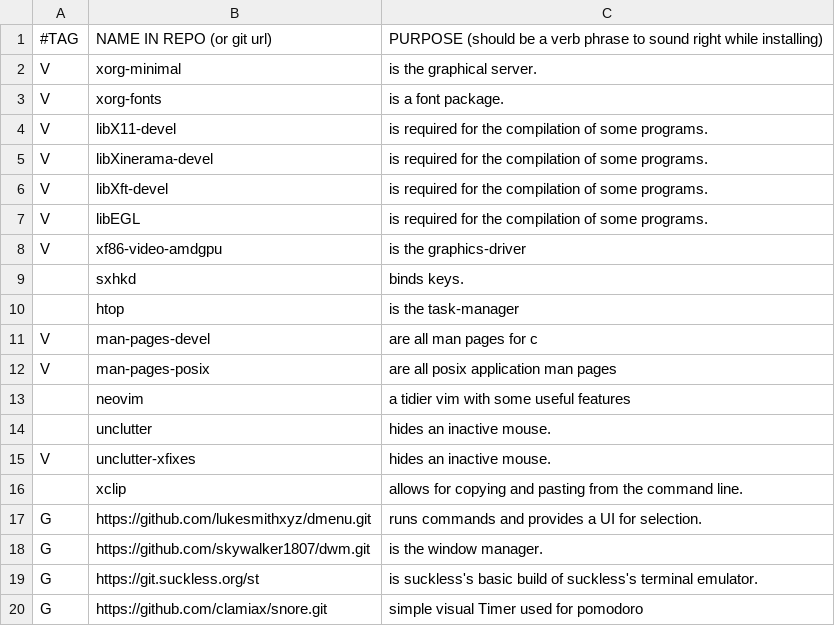
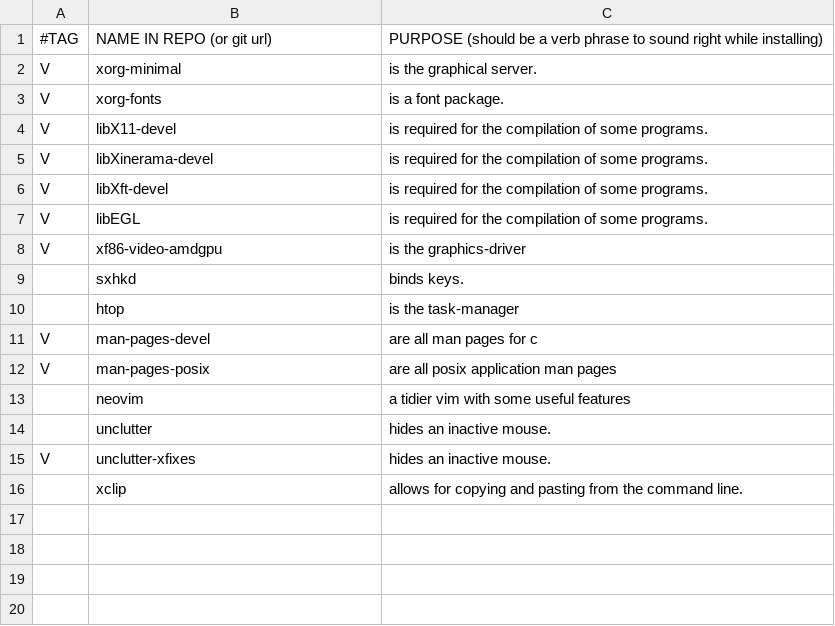
Before and after one commit to skywalker1807/LARBS, a CSV file: progs.csv, drawn as a sheet.

Commit message:
Update progs.csv

```diff
--- a/progs.csv
+++ b/progs.csv
@@ -16,5 +16 @@ V,unclutter-xfixes,"hides an inactive mouse."
 ,xclip,"allows for copying and pasting from the command line."
-G,https://github.com/lukesmithxyz/dmenu.git,"runs commands and provides a UI for selection."
-G,https://github.com/skywalker1807/dwm.git,"is the window manager."
-G,https://git.suckless.org/st,"is suckless's basic build of suckless's terminal emulator."
-G,https://github.com/clamiax/snore.git,"simple visual Timer used for pomodoro"
```
